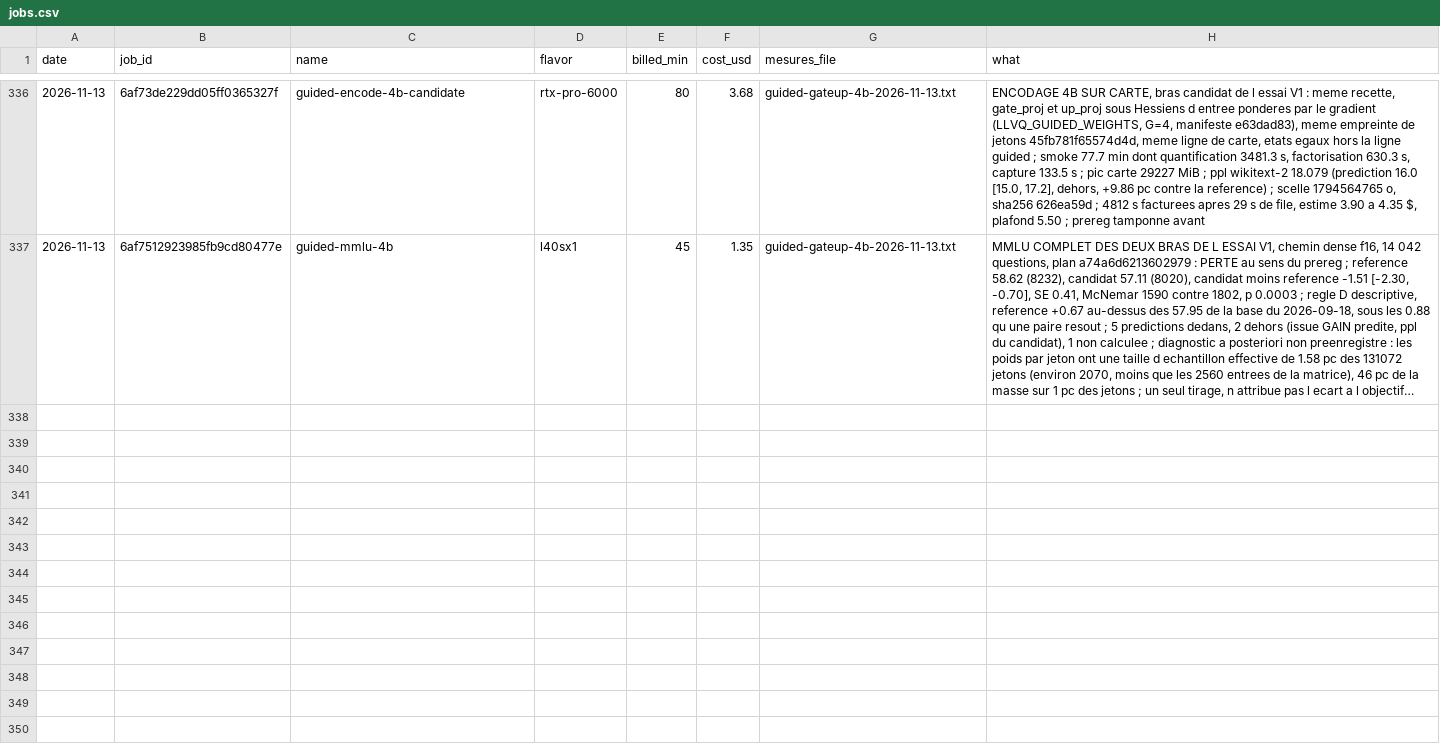
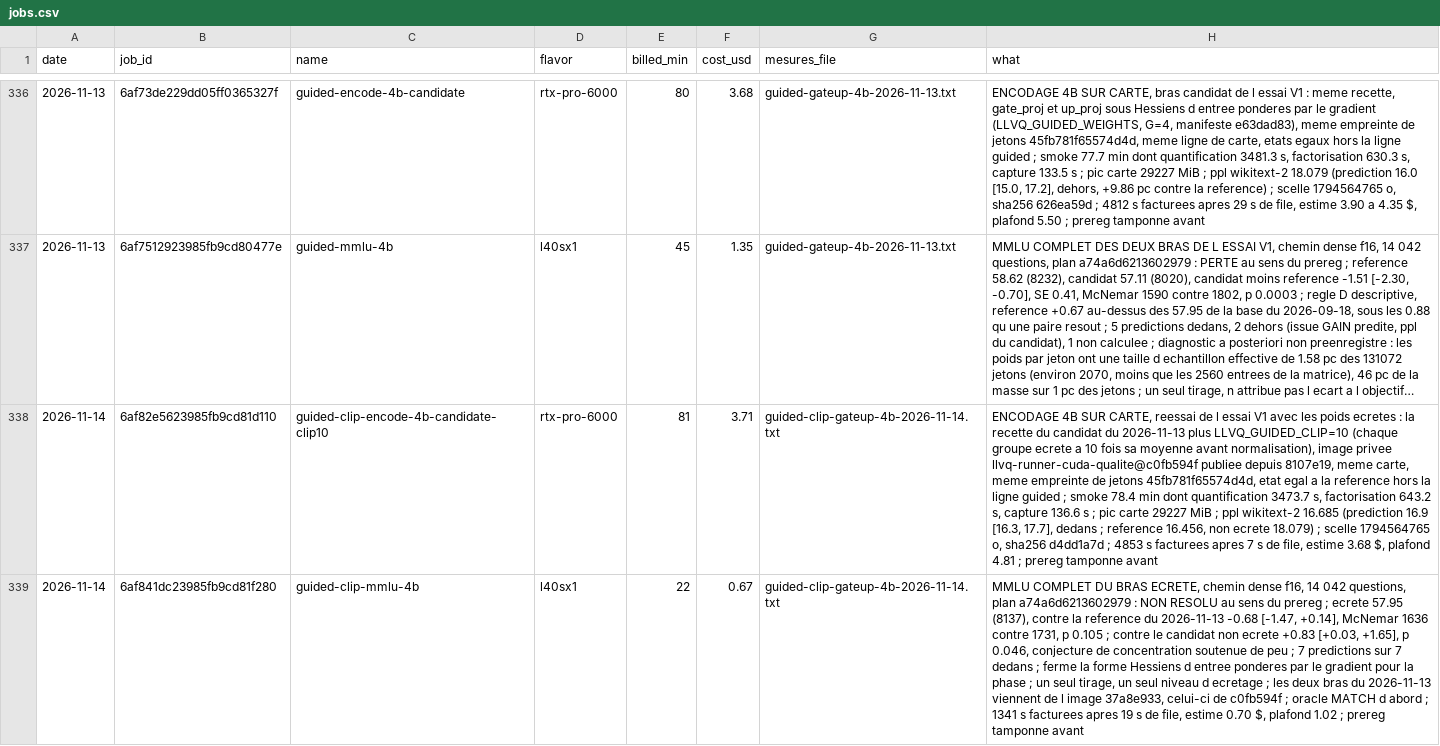
Before and after one commit to pjmalandrino/llvq, a CSV file: docs/data/jobs.csv, drawn as a sheet; only a part is shown, gaps mark what is left out; long unchanged cells end in …; the diff names each change by its address in the sheet, - before the commit and + after, or states it on an @@ line.

```diff
--- a/docs/data/jobs.csv
+++ b/docs/data/jobs.csv
+row 338: 2026-11-14 | 6af82e5623985fb9cd81d110 | guided-clip-encode-4b-candidate-clip10 | rtx-pro-6000 | 81 | 3.71 | guided-clip-gateup-4b-2026-11-14.txt | ENCODAGE 4B SUR CARTE, reessai de l essai V1 avec les poids ecretes : la recette du candidat du 2026-11-13 plus LLVQ_GUIDED_CLIP=10 (chaque groupe ecrete a 10 fois sa moyenne avant normalisation), image privee llvq-runner-cuda-qualite@c0fb594f publiee depuis 8107e19, meme carte, meme empreinte de jetons 45fb781f65574d4d, etat egal a la reference hors la ligne guided ; smoke 78.4 min dont quantification 3473.7 s, factorisation 643.2 s, capture 136.6 s ; pic carte 29227 MiB ; ppl wikitext-2 16.685 (prediction 16.9 [16.3, 17.7], dedans ; reference 16.456, non ecrete 18.079) ; scelle 1794564765 o, sha256 d4dd1a7d ; 4853 s facturees apres 7 s de file, estime 3.68 $, plafond 4.81 ; prereg tamponne avant
+row 339: 2026-11-14 | 6af841dc23985fb9cd81f280 | guided-clip-mmlu-4b | l40sx1 | 22 | 0.67 | guided-clip-gateup-4b-2026-11-14.txt | MMLU COMPLET DU BRAS ECRETE, chemin dense f16, 14 042 questions, plan a74a6d6213602979 : NON RESOLU au sens du prereg ; ecrete 57.95 (8137), contre la reference du 2026-11-13 -0.68 [-1.47, +0.14], McNemar 1636 contre 1731, p 0.105 ; contre le candidat non ecrete +0.83 [+0.03, +1.65], p 0.046, conjecture de concentration soutenue de peu ; 7 predictions sur 7 dedans ; ferme la forme Hessiens d entree ponderes par le gradient pour la phase ; un seul tirage, un seul niveau d ecretage ; les deux bras du 2026-11-13 viennent de l image 37a8e933, celui-ci de c0fb594f ; oracle MATCH d abord ; 1341 s facturees apres 19 s de file, estime 0.70 $, plafond 1.02 ; prereg tamponne avant
```
Also changed, not shown: 31 other files.
